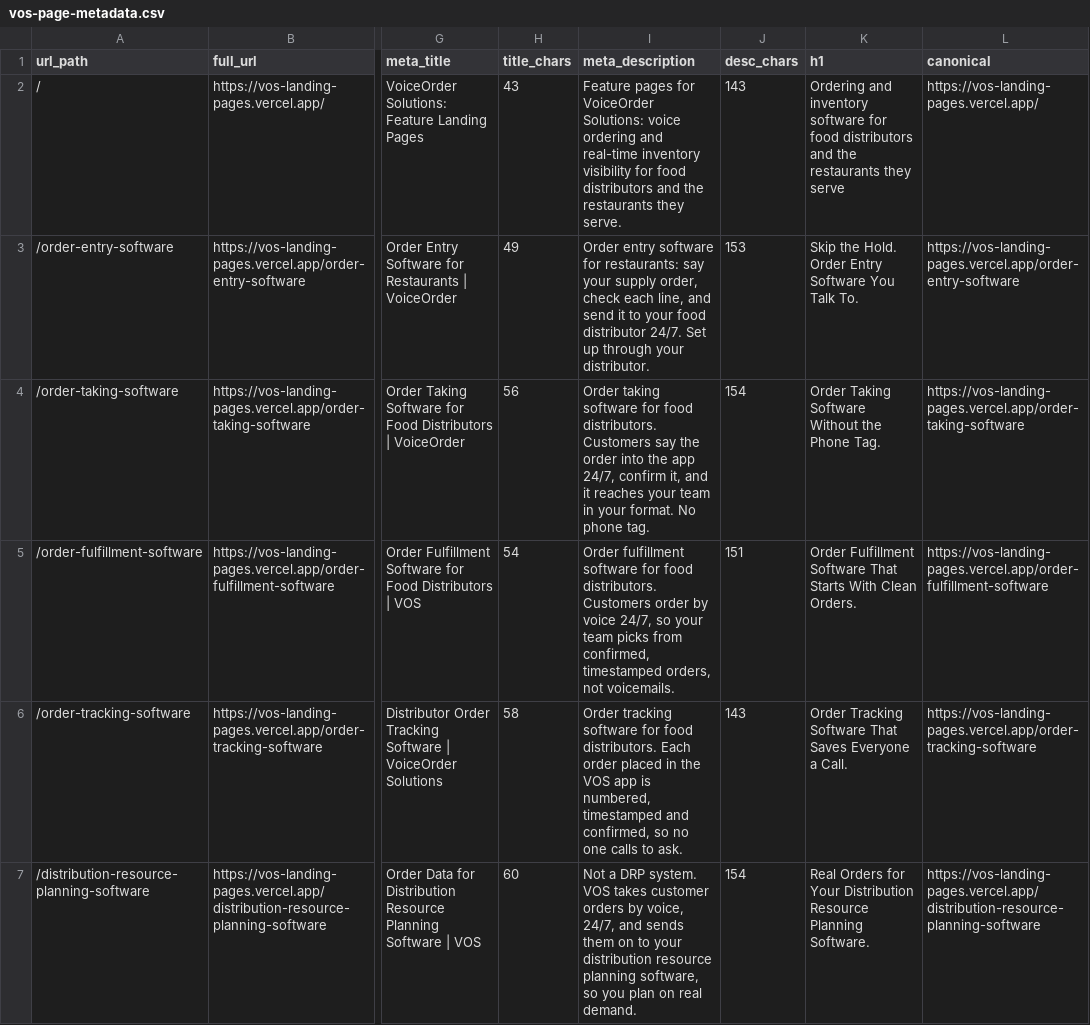
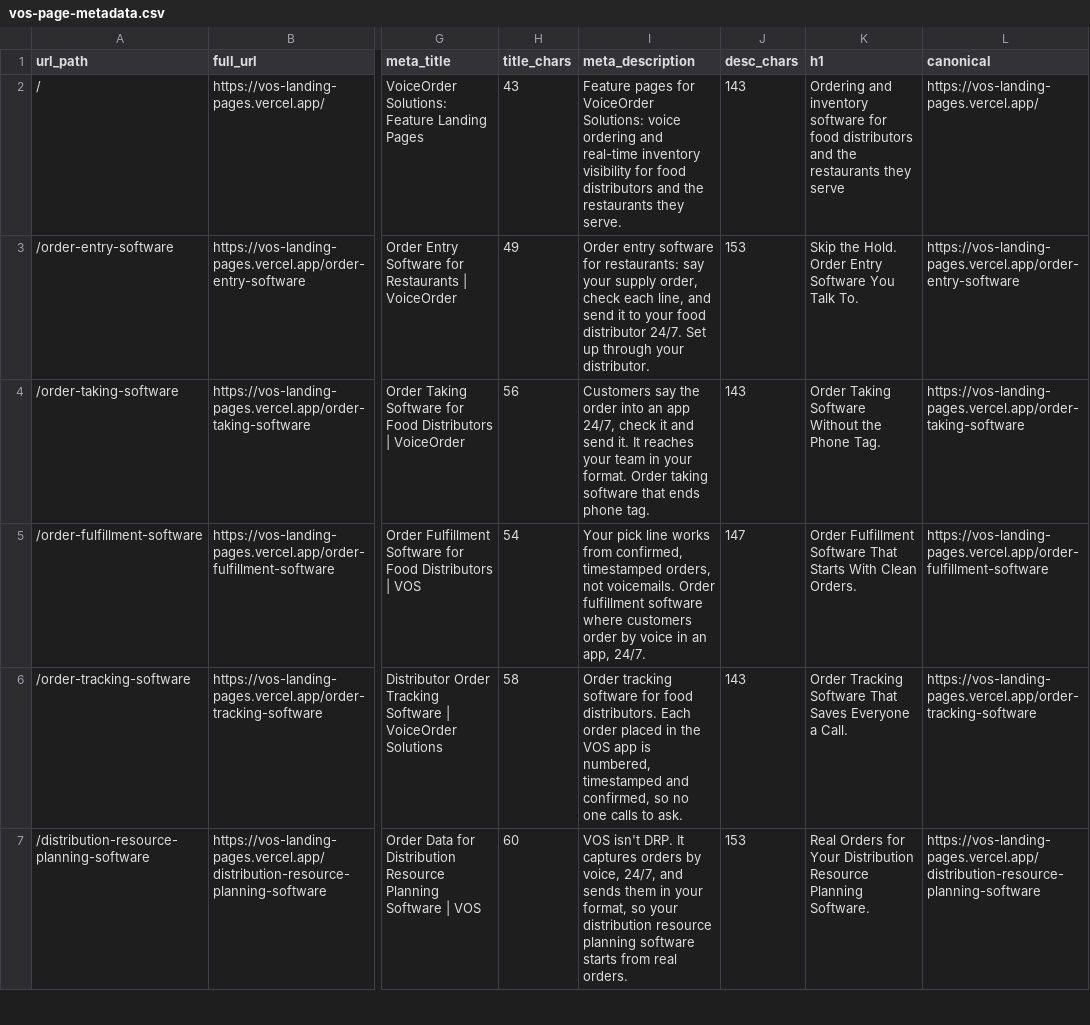
Before and after one commit to busyeugene/vos-landing-pages, a CSV file: vos-page-metadata.csv, drawn as a sheet; only a part is shown, gaps mark what is left out; the diff covers the shown part only; the diff names each change by its address in the sheet, - before the commit and + after, or states it on an @@ line.

```diff
--- a/vos-page-metadata.csv
+++ b/vos-page-metadata.csv
-I4 (meta_description): Order taking software for food distributors. Customers say the order into the app 24/7, confirm it, and it reaches your team in your format. No phone tag.
+I4 (meta_description): Customers say the order into an app 24/7, check it and send it. It reaches your team in your format. Order taking software that ends phone tag.
-J4 (desc_chars): 154
+J4 (desc_chars): 143
-I5 (meta_description): Order fulfillment software for food distributors. Customers order by voice 24/7, so your team picks from confirmed, timestamped orders, not voicemails.
+I5 (meta_description): Your pick line works from confirmed, timestamped orders, not voicemails. Order fulfillment software where customers order by voice in an app, 24/7.
-J5 (desc_chars): 151
+J5 (desc_chars): 147
-I7 (meta_description): Not a DRP system. VOS takes customer orders by voice, 24/7, and sends them on to your distribution resource planning software, so you plan on real demand.
+I7 (meta_description): VOS isn't DRP. It captures orders by voice, 24/7, and sends them in your format, so your distribution resource planning software starts from real orders.
-J7 (desc_chars): 154
+J7 (desc_chars): 153
```
Also changed, not shown: 17 edited cells elsewhere in this file, 44 other files.
